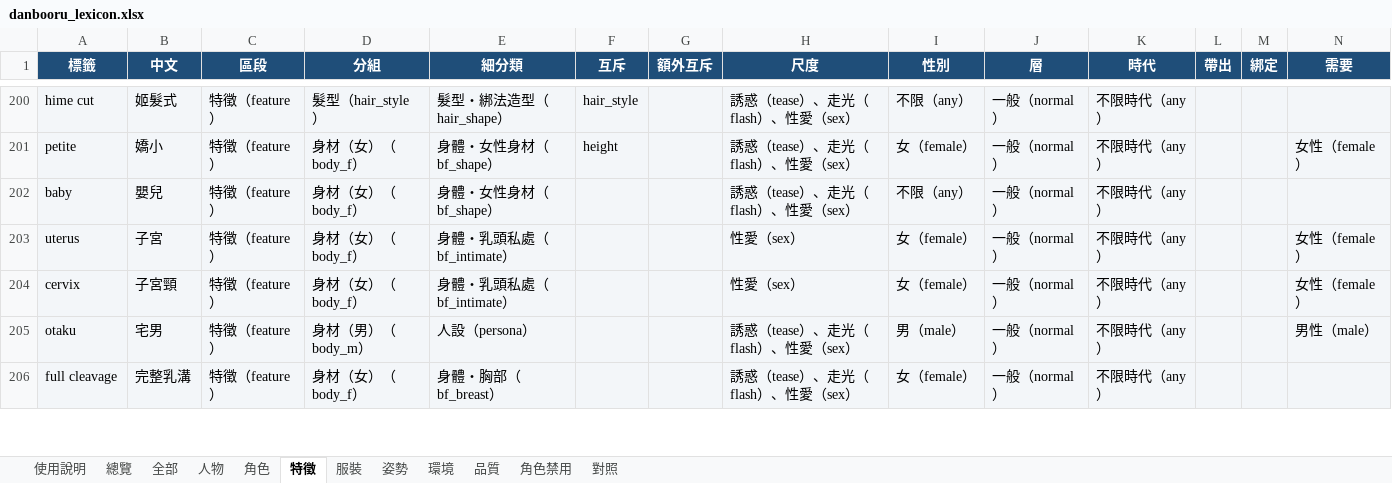
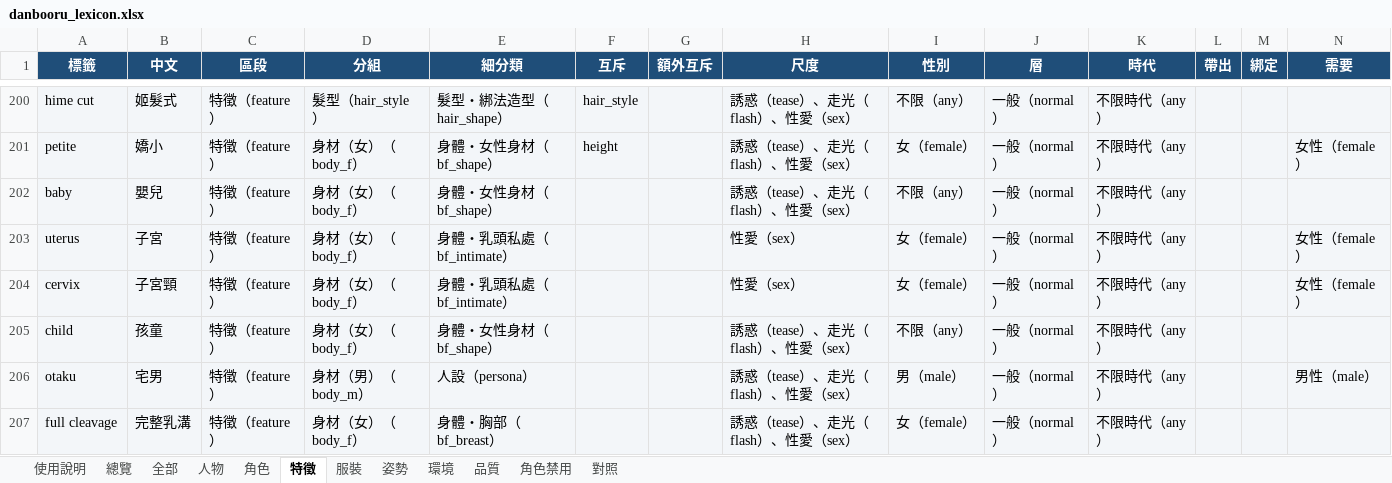
Before and after one commit to bosen12/danbooru_tag_random, an Excel workbook: danbooru_lexicon.xlsx, sheet 特徵, drawn as a sheet; only a part is shown, gaps mark what is left out; values as stored, in another font and other column widths than the file's, no borders; the diff names each change by its address in the sheet, - before the commit and + after, or states it on an @@ line.

```diff
--- a/danbooru_lexicon.xlsx (sheet 特徵)
+++ b/danbooru_lexicon.xlsx (sheet 特徵)
+row 205: child | 孩童 | 特徵（feature） | 身材（女）（body_f） | 身體・女性身材（bf_shape） |  |  | 誘惑（tease）、走光（flash）、性愛（sex） | 不限（any） | 一般（normal） | 不限時代（any）
```
Also changed, not shown: sheet 全部, sheet 姿勢, sheet 總覽, sheet 使用說明, 24 other files.
